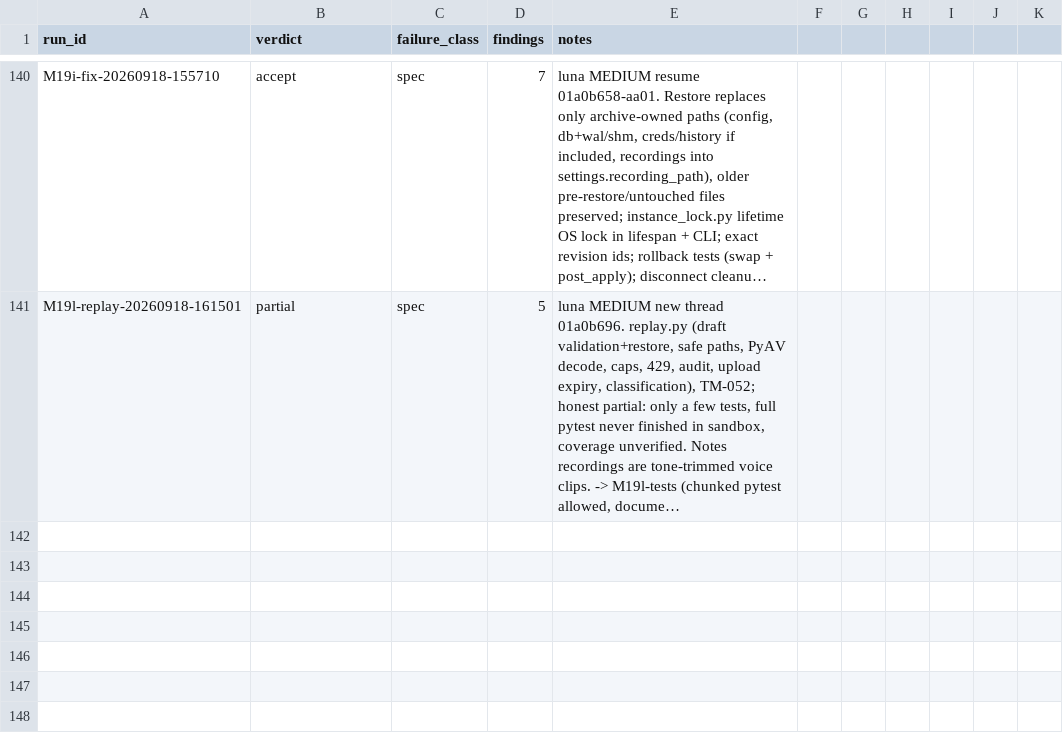
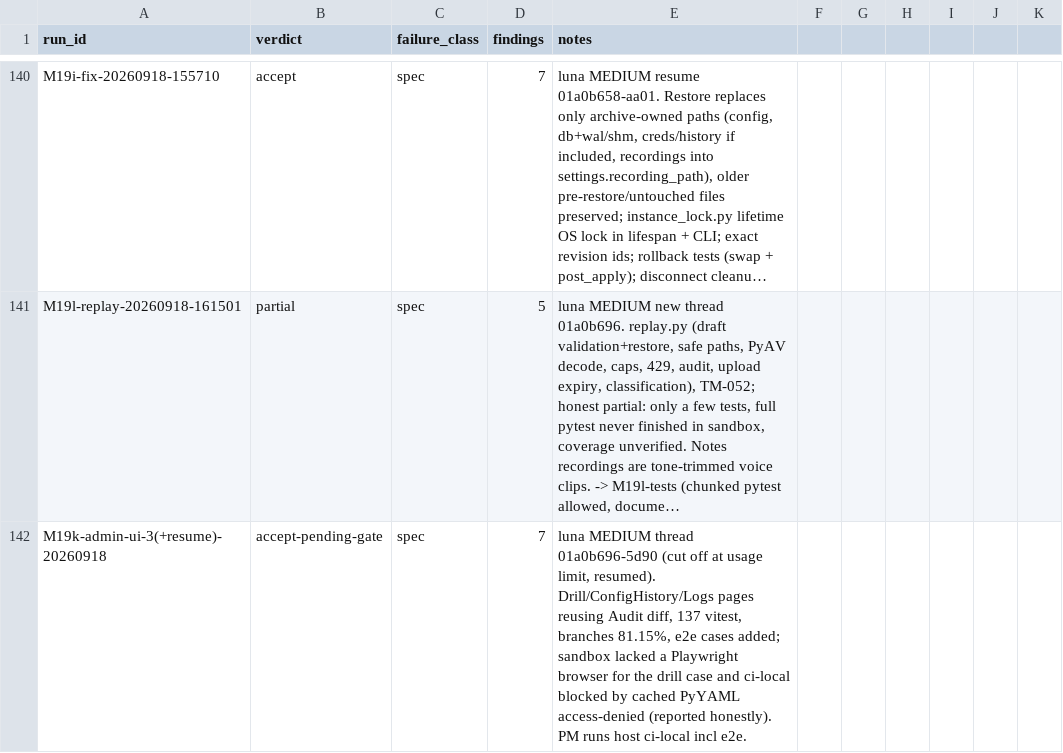
Before and after one commit to JustBeanie/tonewatch, a CSV file: docs/pm/reviews.csv, drawn as a sheet; only a part is shown, gaps mark what is left out; long unchanged cells end in …; the diff names each change by its address in the sheet, - before the commit and + after, or states it on an @@ line.

```diff
--- a/docs/pm/reviews.csv
+++ b/docs/pm/reviews.csv
+row 142: M19k-admin-ui-3(+resume)-20260918 | accept-pending-gate | spec | 7 | luna MEDIUM thread 01a0b696-5d90 (cut off at usage limit, resumed). Drill/ConfigHistory/Logs pages reusing Audit diff, 137 vitest, branches 81.15%, e2e cases added; sandbox lacked a Playwright browser for the drill case and ci-local blocked by cached PyYAML access-denied (reported honestly). PM runs host ci-local incl e2e.
```
Also changed, not shown: 11 other files.
